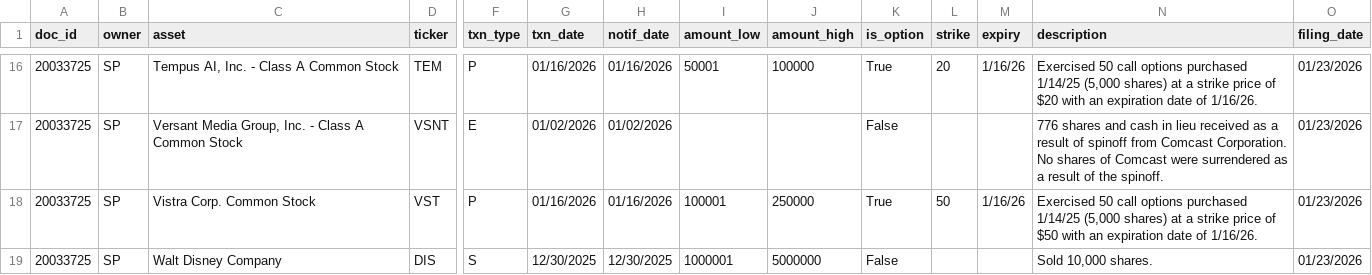
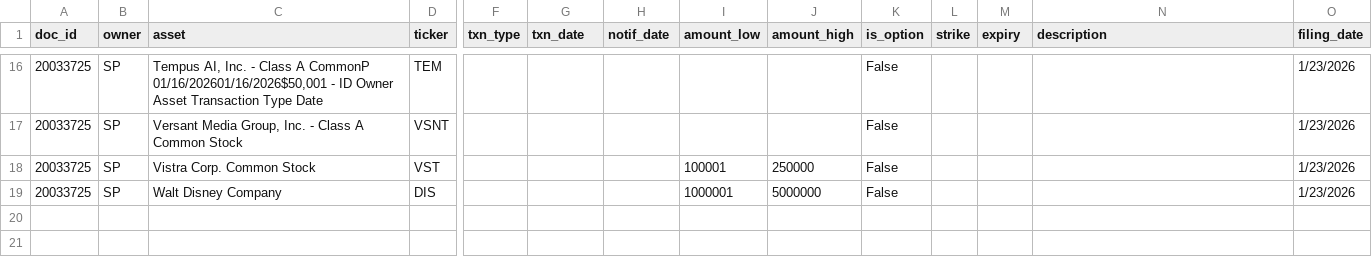
Before and after one commit to DraytonSawyer/Trader-Tracker, a CSV file: data/pelosi_trades.csv, drawn as a sheet; only a part is shown, gaps mark what is left out; the diff covers the shown part only; the diff names each change by its address in the sheet, - before the commit and + after, or states it on an @@ line.

```diff
--- a/data/pelosi_trades.csv
+++ b/data/pelosi_trades.csv
-C16 (asset): …Class A Common Stock
+C16 (asset): …Class A CommonP 01/16/202601/16/2026$50,001 - ID Owner Asset Transaction Type Date
-F16 (txn_type): P
+F16 (txn_type): (empty)
-G16 (txn_date): 01/16/2026
+G16 (txn_date): (empty)
-H16 (notif_date): 01/16/2026
+H16 (notif_date): (empty)
-I16 (amount_low): 50001
+I16 (amount_low): (empty)
-J16 (amount_high): 100000
+J16 (amount_high): (empty)
-K16 (is_option): True
+K16 (is_option): False
-L16 (strike): 20
+L16 (strike): (empty)
-M16 (expiry): 1/16/26
+M16 (expiry): (empty)
-N16 (description): Exercised 50 call options purchased 1/14/25 (5,000 shares) at a strike price of $20 with an expiration date of 1/16/26.
+N16 (description): (empty)
-O16:O19 (filing_date): 01/23/2026
+O16:O19 (filing_date): 1/23/2026
-F17 (txn_type): E
+F17 (txn_type): (empty)
-G17 (txn_date): 01/02/2026
+G17 (txn_date): (empty)
-H17 (notif_date): 01/02/2026
+H17 (notif_date): (empty)
-N17 (description): 776 shares and cash in lieu received as a result of spinoff from Comcast Corporation. No shares of Comcast were surrendered as a result of the spinoff.
+N17 (description): (empty)
-F18 (txn_type): P
+F18 (txn_type): (empty)
-G18 (txn_date): 01/16/2026
+G18 (txn_date): (empty)
-H18 (notif_date): 01/16/2026
+H18 (notif_date): (empty)
-K18 (is_option): True
+K18 (is_option): False
-L18 (strike): 50
+L18 (strike): (empty)
-M18 (expiry): 1/16/26
+M18 (expiry): (empty)
-N18 (description): Exercised 50 call options purchased 1/14/25 (5,000 shares) at a strike price of $50 with an expiration date of 1/16/26.
+N18 (description): (empty)
-F19 (txn_type): S
+F19 (txn_type): (empty)
-G19 (txn_date): 12/30/2025
+G19 (txn_date): (empty)
-H19 (notif_date): 12/30/2025
+H19 (notif_date): (empty)
-N19 (description): Sold 10,000 shares.
+N19 (description): (empty)
```
Also changed, not shown: 87 edited cells elsewhere in this file, 16 other files.
